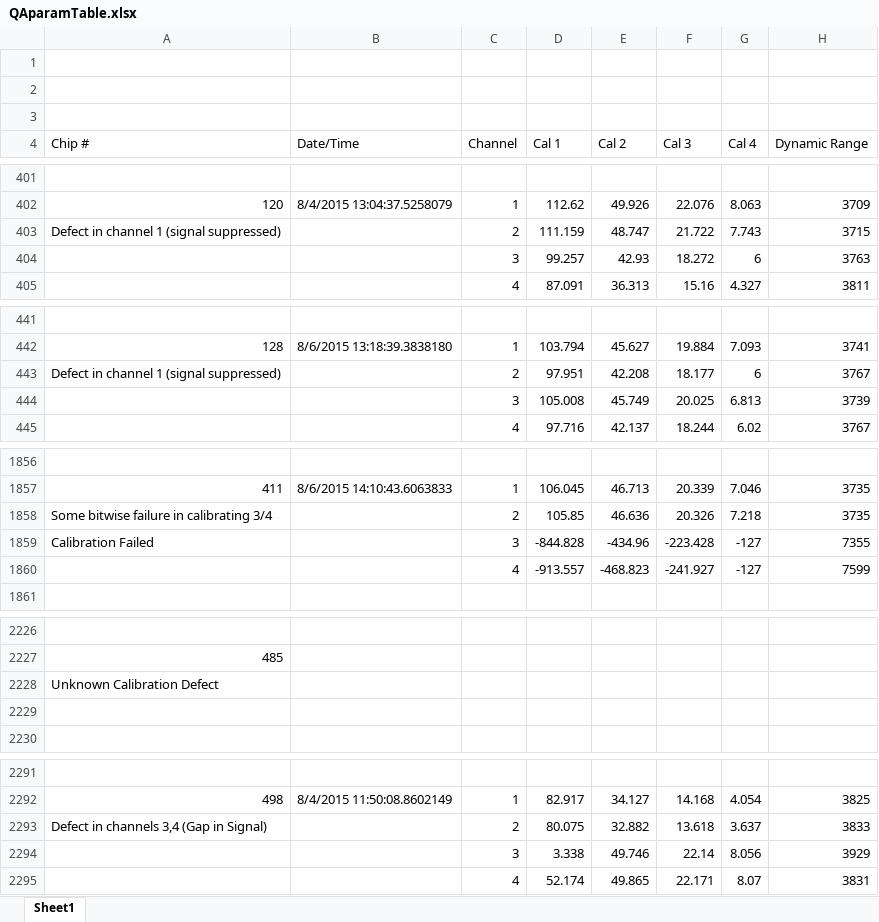
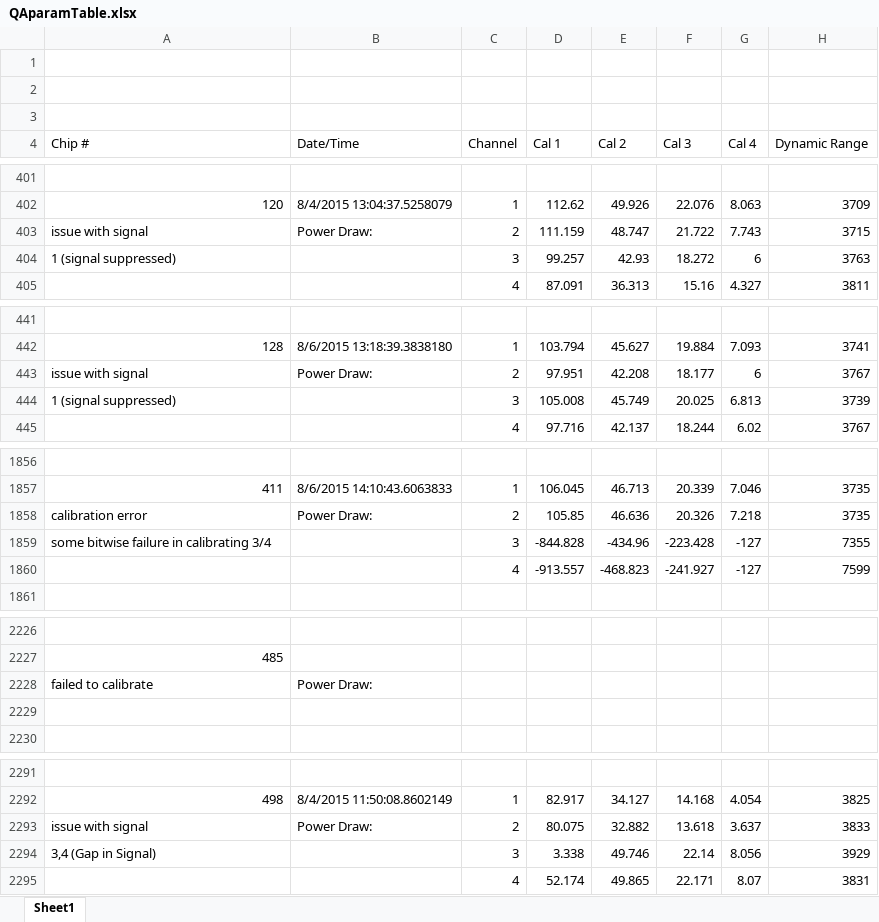
Before and after one commit to aemerman/Nevis14, an Excel workbook: OUTPUT/QAparamTable.xlsx, sheet Sheet1, drawn as a sheet; only a part is shown, gaps mark what is left out; values as stored, in another font and other column widths than the file's, no cell formats; removed rows and columns are numbered as before the commit, all else as after; rows hold the shown columns only; the diff covers the shown part only; the diff names each change by its address in the sheet, - before the commit and + after, or states it on an @@ line.

Commit message:
new error log + misc fixes

```diff
--- a/OUTPUT/QAparamTable.xlsx (sheet Sheet1)
+++ b/OUTPUT/QAparamTable.xlsx (sheet Sheet1)
-A403 (Chip #): Defect in channel 1 (signal suppressed)
+A403 (Chip #): issue with signal
-B403 (Date/Time): (empty)
+B403 (Date/Time): Power Draw:
-A404 (Chip #): (empty)
+A404 (Chip #): 1 (signal suppressed)
-A443 (Chip #): Defect in channel 1 (signal suppressed)
+A443 (Chip #): issue with signal
-B443 (Date/Time): (empty)
+B443 (Date/Time): Power Draw:
-A444 (Chip #): (empty)
+A444 (Chip #): 1 (signal suppressed)
-A1858 (Chip #): Some bitwise failure in calibrating 3/4
+A1858 (Chip #): calibration error
-B1858 (Date/Time): (empty)
+B1858 (Date/Time): Power Draw:
-A1859 (Chip #): Calibration Failed
+A1859 (Chip #): some bitwise failure in calibrating 3/4
-row 2228: Unknown Calibration Defect
+row 2228: failed to calibrate | Power Draw:
-A2293 (Chip #): Defect in channels 3,4 (Gap in Signal)
+A2293 (Chip #): issue with signal
-B2293 (Date/Time): (empty)
+B2293 (Date/Time): Power Draw:
-A2294 (Chip #): (empty)
+A2294 (Chip #): 3,4 (Gap in Signal)
```
Also changed, not shown: 7 added rows, 7 removed rows and 59 edited cells elsewhere in this sheet, cell formats, 19 other files.
